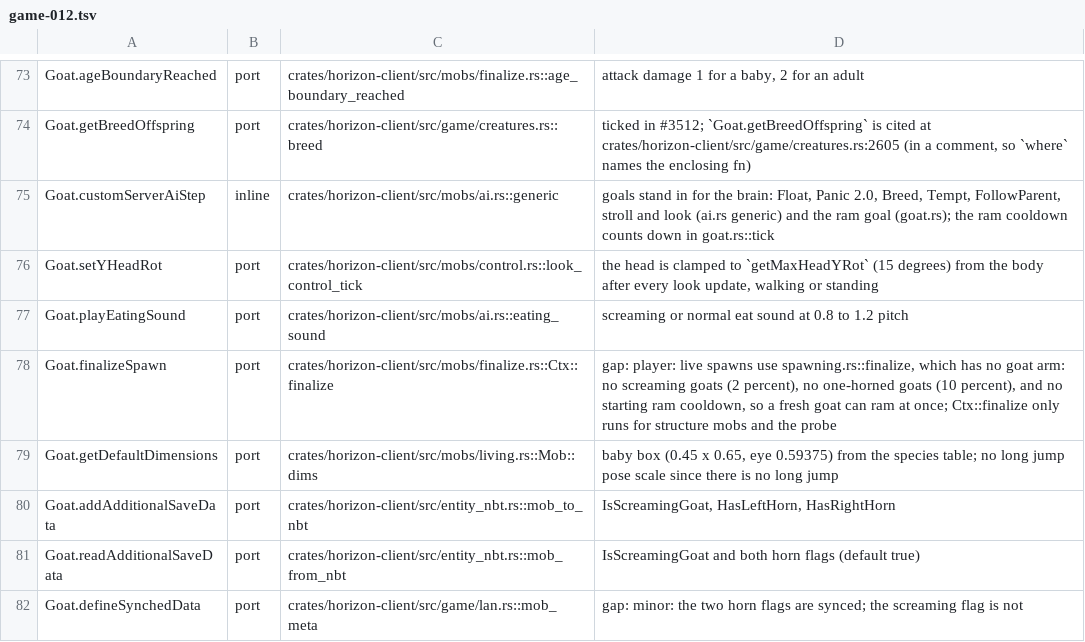
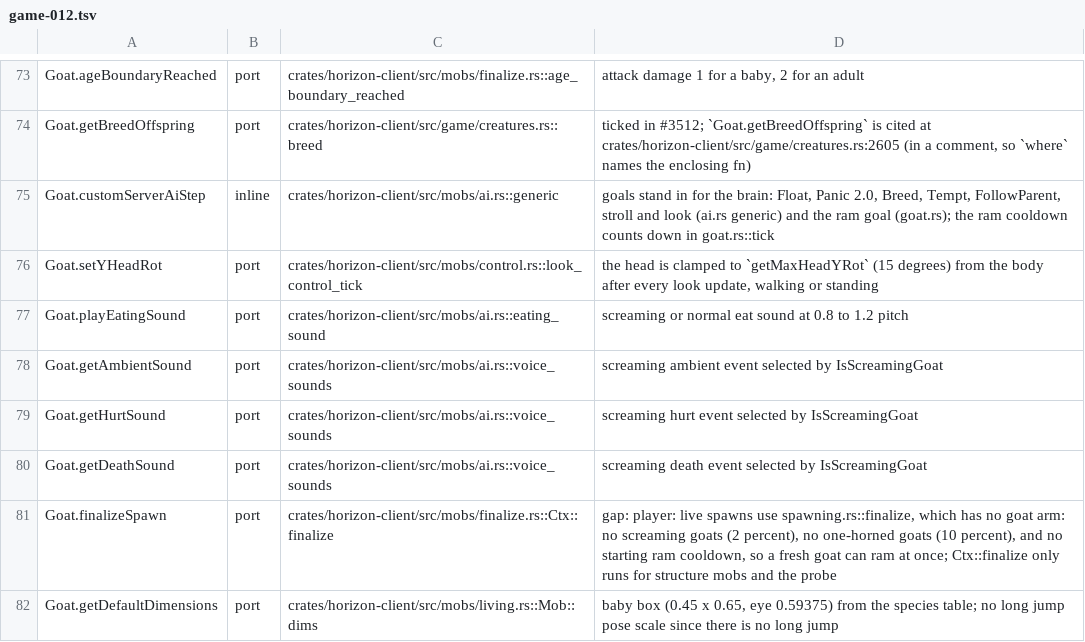
Before and after one commit to bunchy7s/horizon-offline, a TSV file: tools/port_map/game-012.tsv, drawn as a sheet; only a part is shown, gaps mark what is left out; the shorter side is filled out with more unchanged rows.

```diff
--- a/tools/port_map/game-012.tsv
+++ b/tools/port_map/game-012.tsv
@@ -77,2 +77,5 @@ Goat.setYHeadRot	port	crates/horizon-client/src/mobs/control.rs::look_control_ti
 Goat.playEatingSound	port	crates/horizon-client/src/mobs/ai.rs::eating_sound	screaming or normal eat sound at 0.8 to 1.2 pitch
+Goat.getAmbientSound	port	crates/horizon-client/src/mobs/ai.rs::voice_sounds	screaming ambient event selected by IsScreamingGoat
+Goat.getHurtSound	port	crates/horizon-client/src/mobs/ai.rs::voice_sounds	screaming hurt event selected by IsScreamingGoat
+Goat.getDeathSound	port	crates/horizon-client/src/mobs/ai.rs::voice_sounds	screaming death event selected by IsScreamingGoat
 Goat.finalizeSpawn	port	crates/horizon-client/src/mobs/finalize.rs::Ctx::finalize	gap: player: live spawns use spawning.rs::finalize, which has no goat arm: no screaming goats (2 percent), no one-horned goats (10 percent), and no starting ram cooldown, so a fresh goat can ram at once; Ctx::finalize only runs for structure mobs and the probe
```
Also changed, not shown: 4 other files.
